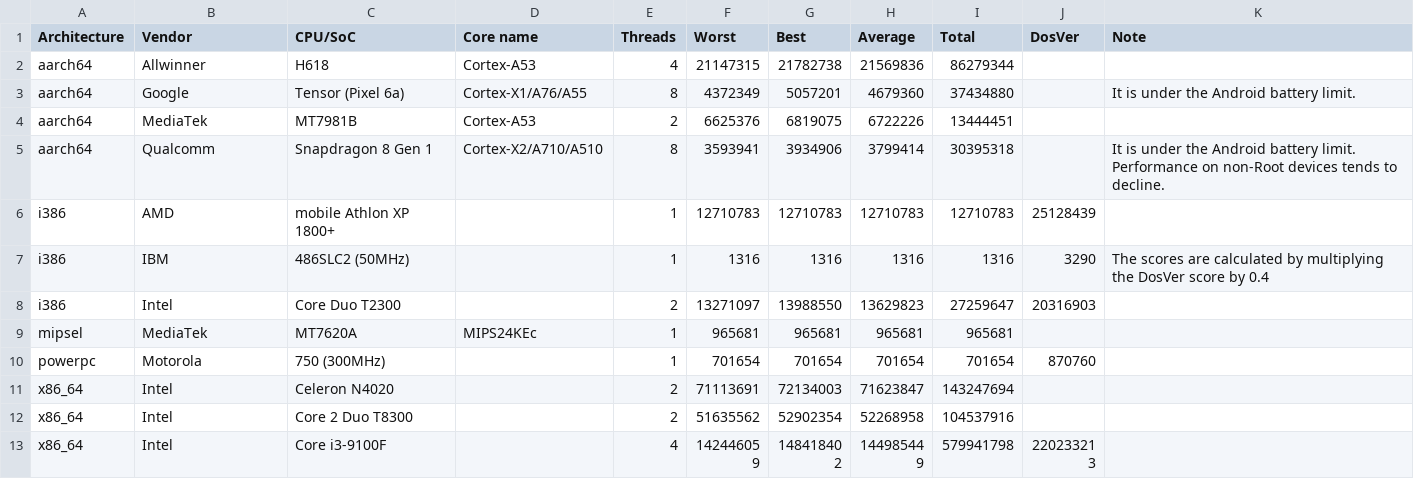
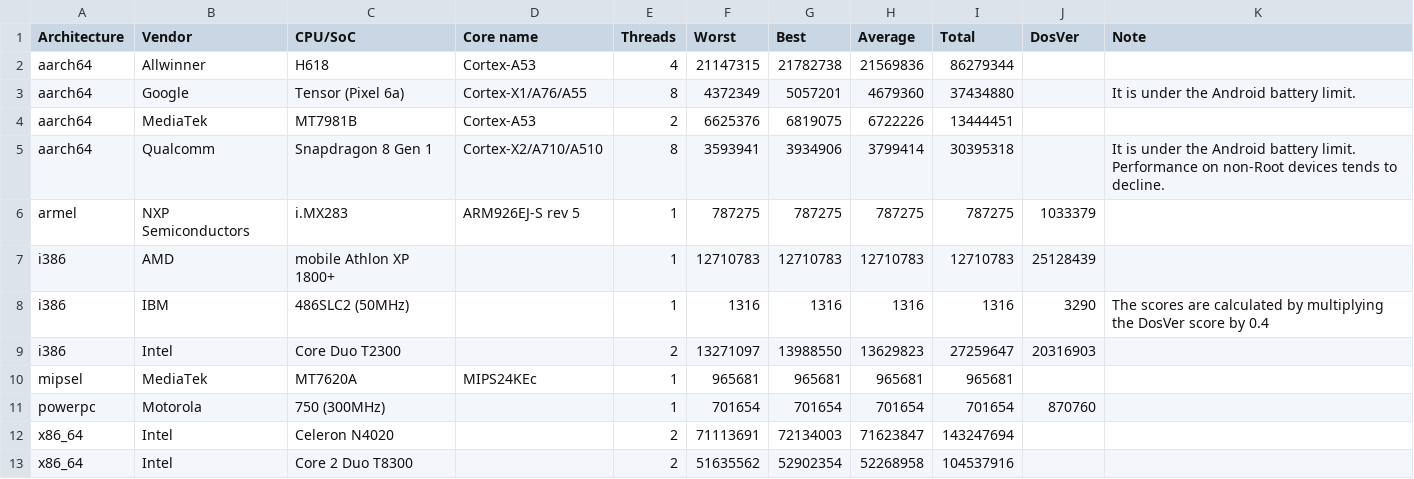
Before and after one commit to TranslucentFoxHuman/AhoBench, a CSV file: scoredb.csv, drawn as a sheet; only a part is shown; the shorter side is filled out with more unchanged rows; the diff names each change by its address in the sheet, - before the commit and + after, or states it on an @@ line.

Commit message:
Added scores of NXP i.MX283

```diff
--- a/scoredb.csv
+++ b/scoredb.csv
+row 6: armel | NXP Semiconductors | i.MX283 | ARM926EJ-S rev 5 | 1 | 787275 | 787275 | 787275 | 787275 | 1033379
```
